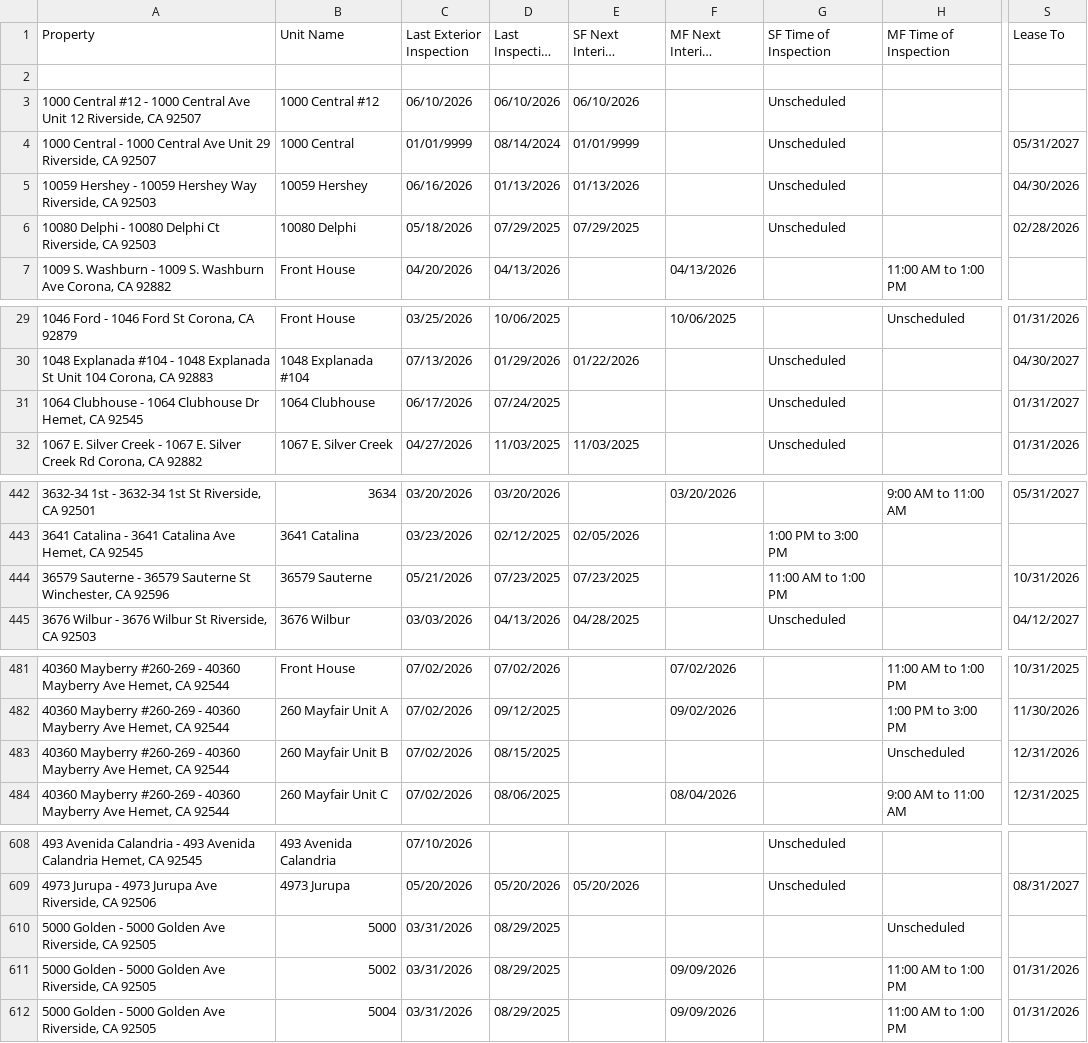
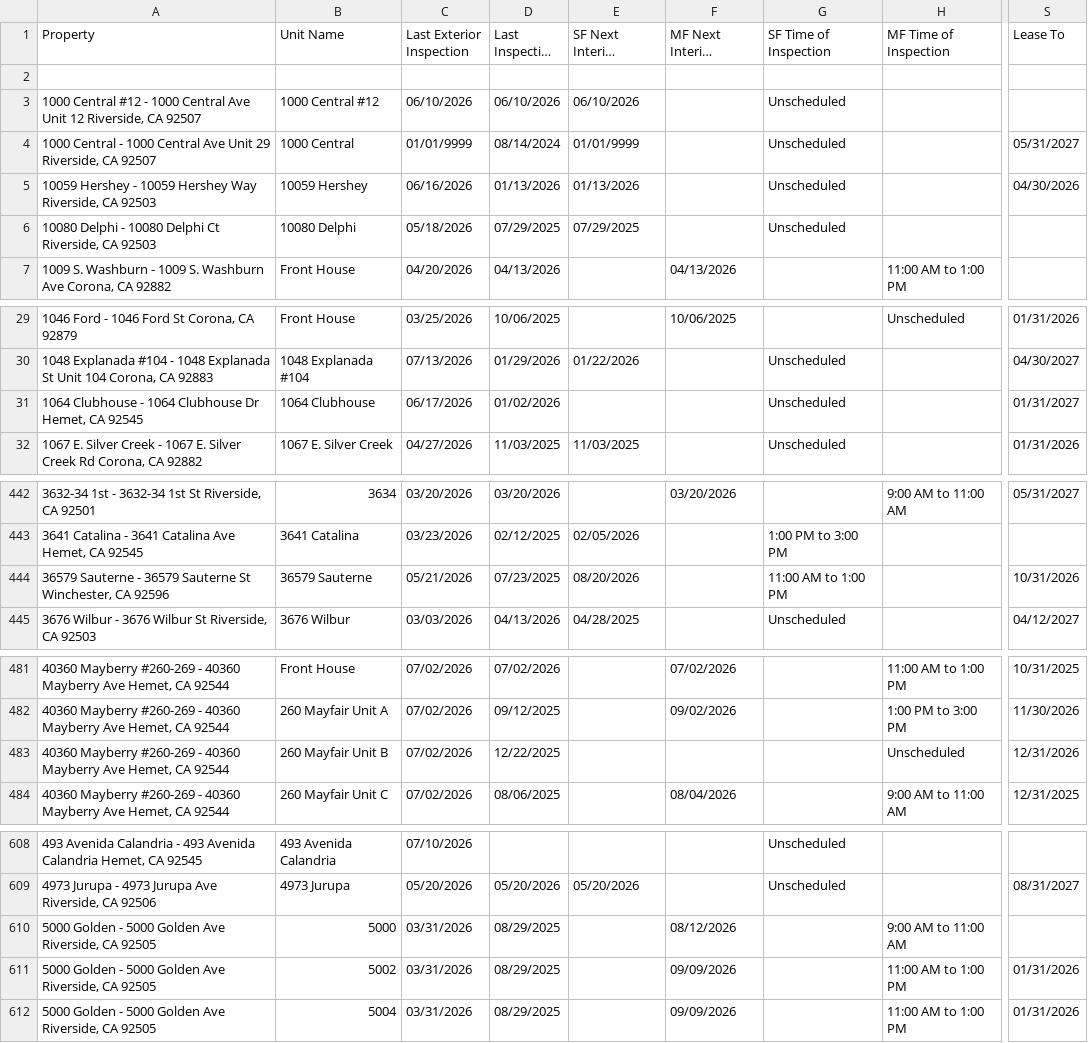
Before and after one commit to ryconn-pm/inspection-portal, a CSV file: data/report.csv, drawn as a sheet; only a part is shown, gaps mark what is left out; long unchanged cells end in …; the diff covers the shown part only; the diff names each change by its address in the sheet, - before the commit and + after, or states it on an @@ line.

Commit message:
Auto-update inspection report

```diff
--- a/data/report.csv
+++ b/data/report.csv
-S6 (Lease To): 02/28/2026
+S6 (Lease To): (empty)
-D31 (Last Inspection Date): 07/24/2025
+D31 (Last Inspection Date): 01/02/2026
-E444 (SF Next Interior Inspection): 07/23/2025
+E444 (SF Next Interior Inspection): 08/20/2026
-D483 (Last Inspection Date): 08/15/2025
+D483 (Last Inspection Date): 12/22/2025
-F610 (MF Next Interior Inspection): (empty)
+F610 (MF Next Interior Inspection): 08/12/2026
-H610 (MF Time of Inspection): Unscheduled
+H610 (MF Time of Inspection): 9:00 AM to 11:00 AM
```
Also changed, not shown: 20 edited cells elsewhere in this file.
